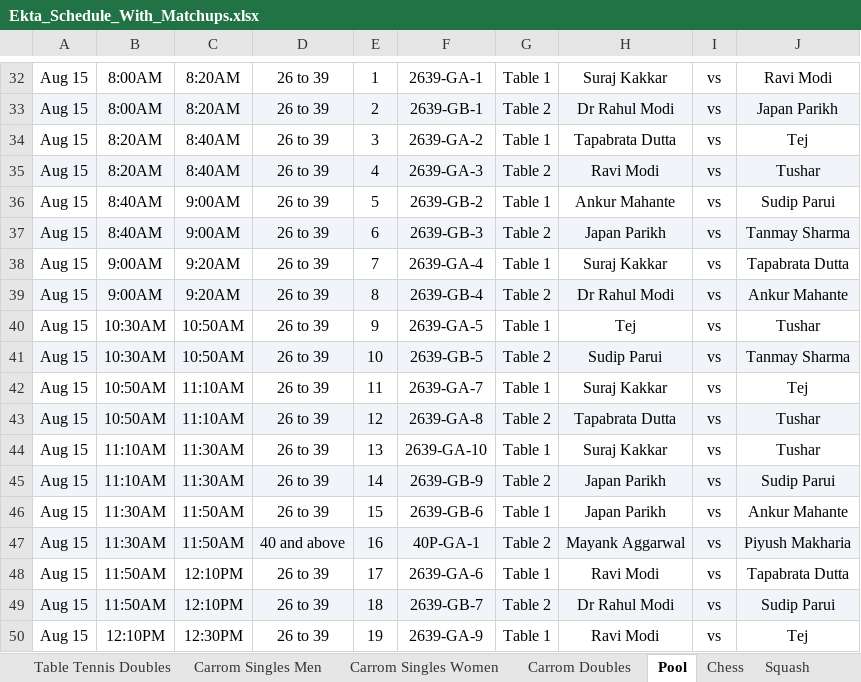
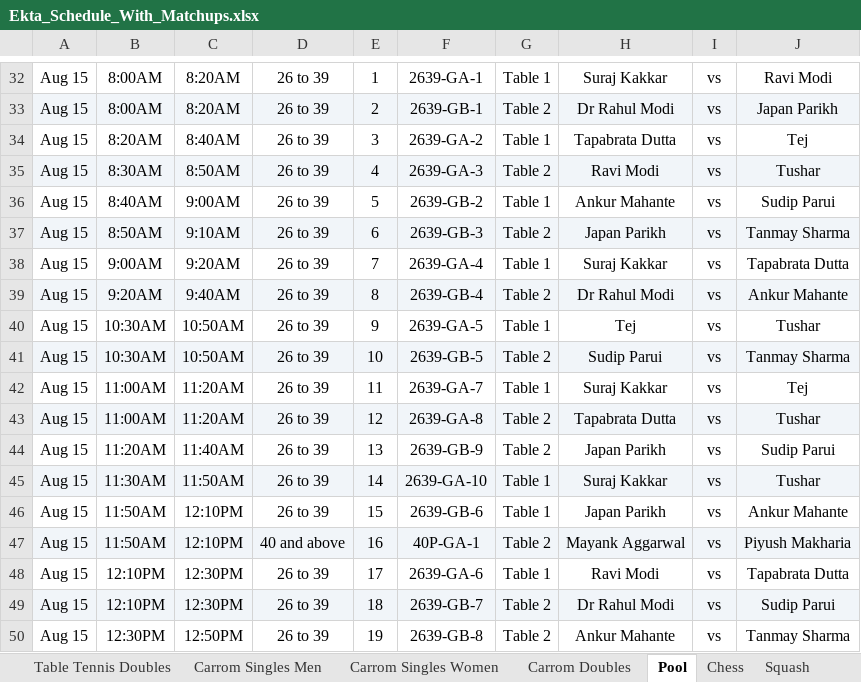
Before and after one commit to AnkitK1993/ekta-indoor-games, an Excel workbook: Ekta_Schedule_With_Matchups.xlsx, sheet Pool, drawn as a sheet; only a part is shown, gaps mark what is left out; values as stored, in another font and other column widths than the file's, no borders; the diff covers the shown part only; the diff names each change by its address in the sheet, - before the commit and + after, or states it on an @@ line.

```diff
--- a/Ekta_Schedule_With_Matchups.xlsx (sheet Pool)
+++ b/Ekta_Schedule_With_Matchups.xlsx (sheet Pool)
-B35: 8:20AM
+B35: 8:30AM
-C35: 8:40AM
+C35: 8:50AM
-B37: 8:40AM
+B37: 8:50AM
-C37: 9:00AM
+C37: 9:10AM
-B39: 9:00AM
+B39: 9:20AM
-C39: 9:20AM
+C39: 9:40AM
-B42:B43: 10:50AM
+B42:B43: 11:00AM
-C42:C43: 11:10AM
+C42:C43: 11:20AM
-B44: 11:10AM
+B44: 11:20AM
-C44: 11:30AM
+C44: 11:40AM
-F44: 2639-GA-10
+F44: 2639-GB-9
-G44: Table 1
+G44: Table 2
-H44: Suraj Kakkar
+H44: Japan Parikh
-J44: Tushar
+J44: Sudip Parui
-B45: 11:10AM
+B45: 11:30AM
-C45: 11:30AM
+C45: 11:50AM
-F45: 2639-GB-9
+F45: 2639-GA-10
-G45: Table 2
+G45: Table 1
-H45: Japan Parikh
+H45: Suraj Kakkar
-J45: Sudip Parui
+J45: Tushar
-B46:B47: 11:30AM
+B46:B47: 11:50AM
-C46:C47: 11:50AM
+C46:C47: 12:10PM
-B48:B49: 11:50AM
+B48:B49: 12:10PM
-C48:C49: 12:10PM
+C48:C49: 12:30PM
-B50: 12:10PM
+B50: 12:30PM
-C50: 12:30PM
+C50: 12:50PM
-F50: 2639-GA-9
+F50: 2639-GB-8
-G50: Table 1
+G50: Table 2
-H50: Ravi Modi
+H50: Ankur Mahante
-J50: Tej
+J50: Tanmay Sharma
```
Also changed, not shown: 2 added rows, 2 removed rows, 103 edited cells and cell formats elsewhere in this sheet, sheet Table Tennis Singles Men, sheet Chess, sheet Carrom Singles Men, sheet Carrom Doubles, sheet Squash, sheet Table Tennis Doubles, 3 more sheets, 2 other files.
